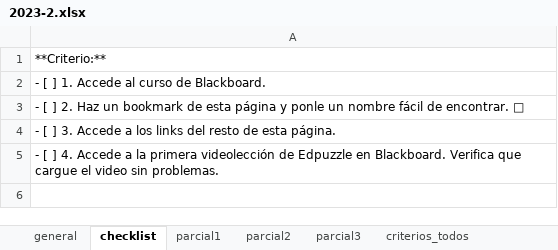
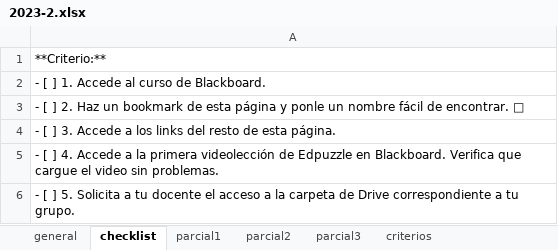
Before and after one commit to mmejia23/cognitiva, an Excel workbook: 2023-2.xlsx, sheet checklist, drawn as a sheet; values as stored, in another font and other column widths than the file's, no borders; the diff names each change by its address in the sheet, - before the commit and + after, or states it on an @@ line.

```diff
--- a/2023-2.xlsx (sheet checklist)
+++ b/2023-2.xlsx (sheet checklist)
-sheet tab: criterios_todos
+row 6: - [ ] 5. Solicita a tu docente el acceso a la carpeta de Drive correspondiente a tu grupo.
```
Also changed, not shown: sheet parcial3, sheet parcial2, sheet parcial1, sheet rubricaActividades, sheet general, sheet criterios, other sheet tabs, 7 other files.
